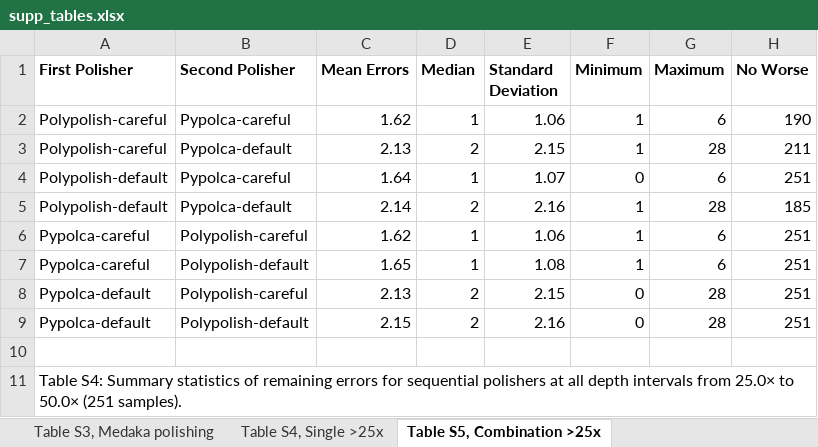
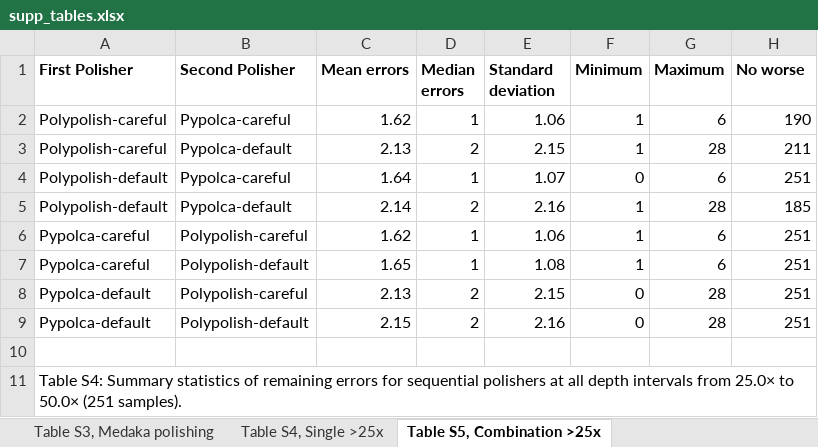
Before and after one commit to gbouras13/depth_vs_polishing_analysis, an Excel workbook: supp_tables.xlsx, sheet Table S5, Combination >25x, drawn as a sheet; values as stored, in another font and other column widths than the file's, no borders; the diff names each change by its address in the sheet, - before the commit and + after, or states it on an @@ line.

Commit message:
Table formatting

```diff
--- a/supp_tables.xlsx (sheet Table S5, Combination >25x)
+++ b/supp_tables.xlsx (sheet Table S5, Combination >25x)
-C1: Mean Errors
+C1: Mean errors
-D1: Median
+D1: Median errors
-E1: Standard Deviation
+E1: Standard deviation
-H1: No Worse
+H1: No worse
```
Also changed, not shown: sheet Table S1, reads and accessions, sheet Table S4, Single >25x.
